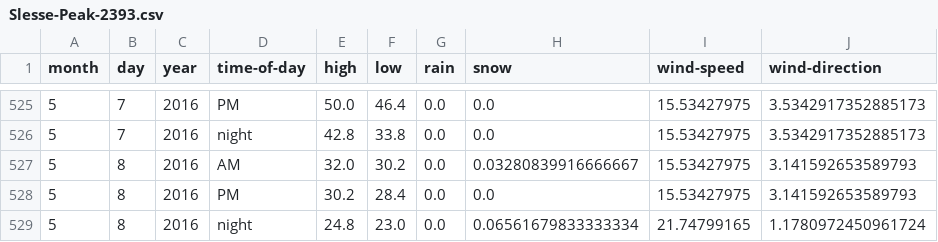
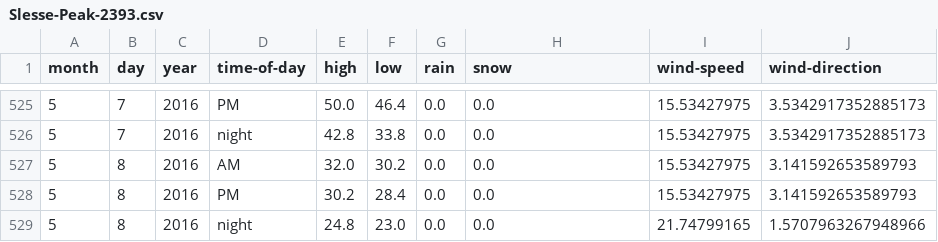
Before and after one commit to psathyrella/weatherhistory, a CSV file: mtwx/Slesse-Peak-2393.csv, drawn as a sheet; only a part is shown, gaps mark what is left out.

```diff
--- a/mtwx/Slesse-Peak-2393.csv
+++ b/mtwx/Slesse-Peak-2393.csv
@@ -526,4 +526,4 @@ month,day,year,time-of-day,high,low,rain,snow,wind-speed,wind-direction
 5,7,2016,night,42.8,33.8,0.0,0.0,15.53427975,3.5342917352885173
-5,8,2016,AM,32.0,30.2,0.0,0.03280839916666667,15.53427975,3.141592653589793
+5,8,2016,AM,32.0,30.2,0.0,0.0,15.53427975,3.141592653589793
 5,8,2016,PM,30.2,28.4,0.0,0.0,15.53427975,3.141592653589793
-5,8,2016,night,24.8,23.0,0.0,0.06561679833333334,21.74799165,1.1780972450961724
+5,8,2016,night,24.8,23.0,0.0,0.0,21.74799165,1.5707963267948966
```
Also changed, not shown: mtwx/Liberty-Bell-Mountain-2353.csv, mtwx/Mount-Baker-3285.csv, 36 other files.
